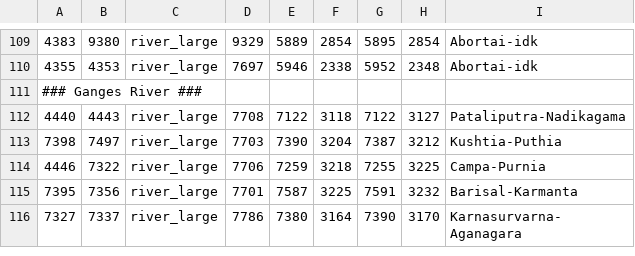
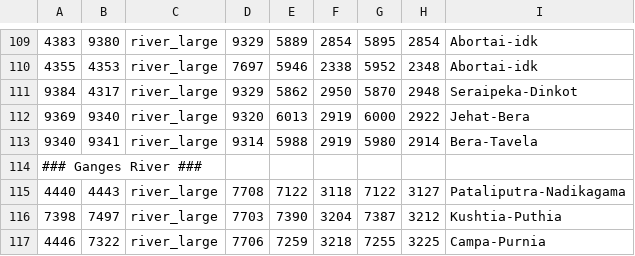
Before and after one commit to LinkLuver/Gift-of-the-Nile, a CSV file: map_data/adjacencies.csv, drawn as a sheet; only a part is shown, gaps mark what is left out; the shorter side is filled out with more unchanged rows; the diff names each change by its address in the sheet, - before the commit and + after, or states it on an @@ line.

```diff
--- a/map_data/adjacencies.csv
+++ b/map_data/adjacencies.csv
+row 111: 9384 | 4317 | river_large | 9329 | 5862 | 2950 | 5870 | 2948 | Seraipeka-Dinkot
+row 112: 9369 | 9340 | river_large | 9320 | 6013 | 2919 | 6000 | 2922 | Jehat-Bera
+row 113: 9340 | 9341 | river_large | 9314 | 5988 | 2919 | 5980 | 2914 | Bera-Tavela
```
Also changed, not shown: 2 other files.
